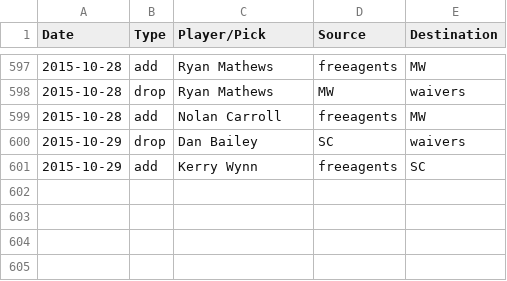
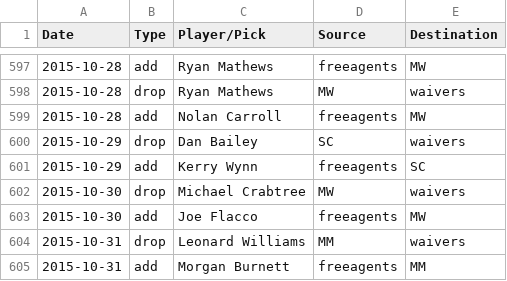
Before and after one commit to fflegacy/fflegacy, a CSV file: seasons/2015/transactions.csv, drawn as a sheet; only a part is shown, gaps mark what is left out.

Commit message:
top off transactions

```diff
--- a/seasons/2015/transactions.csv
+++ b/seasons/2015/transactions.csv
@@ -601 +601,5 @@ Date,Type,Player/Pick,Source,Destination
 2015-10-29,add,Kerry Wynn,freeagents,SC
+2015-10-30,drop,Michael Crabtree,MW,waivers
+2015-10-30,add,Joe Flacco,freeagents,MW
+2015-10-31,drop,Leonard Williams,MM,waivers
+2015-10-31,add,Morgan Burnett,freeagents,MM
```
Also changed, not shown: 1 other file.
